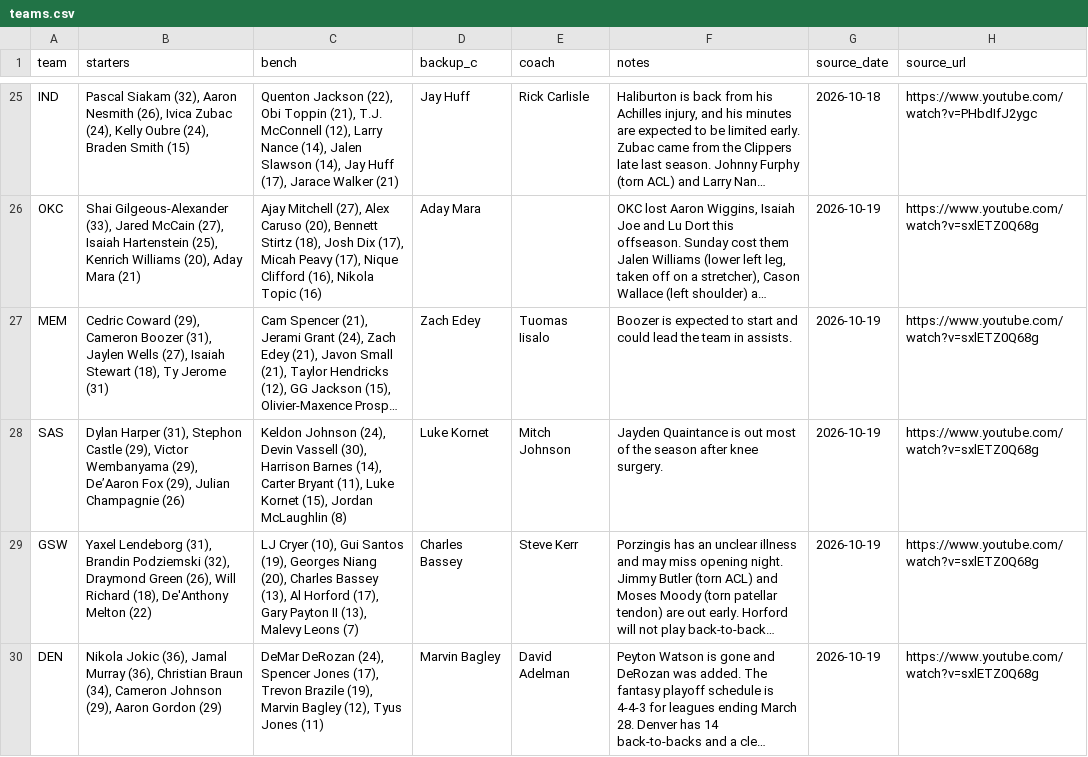
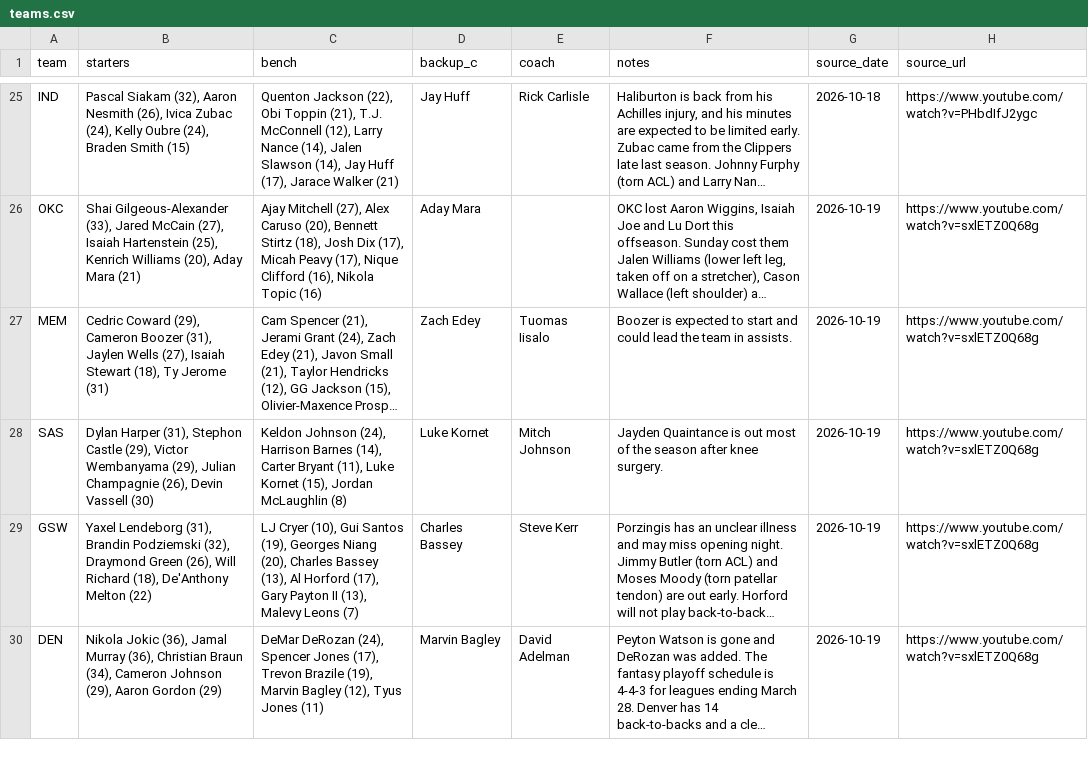
Before and after one commit to nascardataguy2/nba-2026-27, a CSV file: data/teams.csv, drawn as a sheet; only a part is shown, gaps mark what is left out; long unchanged cells end in …; the diff names each change by its address in the sheet, - before the commit and + after, or states it on an @@ line.

```diff
--- a/data/teams.csv
+++ b/data/teams.csv
-B28 (starters): …Wembanyama (29), De’Aaron Fox (29), Julian Champagnie (26)
+B28 (starters): …Wembanyama (29), Julian Champagnie (26), Devin Vassell (30)
-C28 (bench): …Johnson (24), Devin Vassell (30), Harrison Barnes…
+C28 (bench): …Johnson (24), Harrison Barnes…
```
Also changed, not shown: 14 other files.
